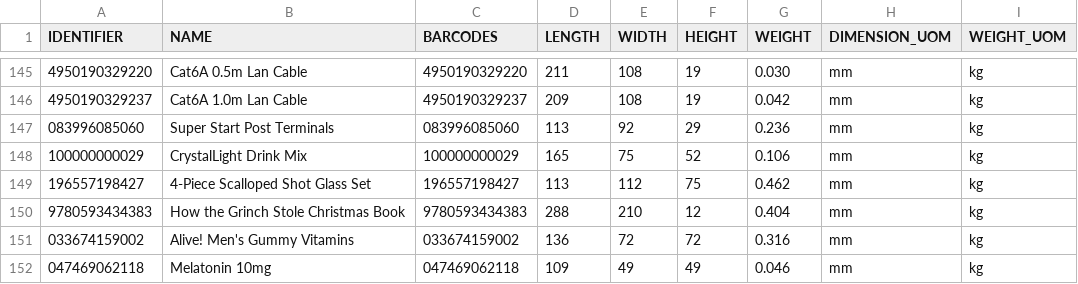
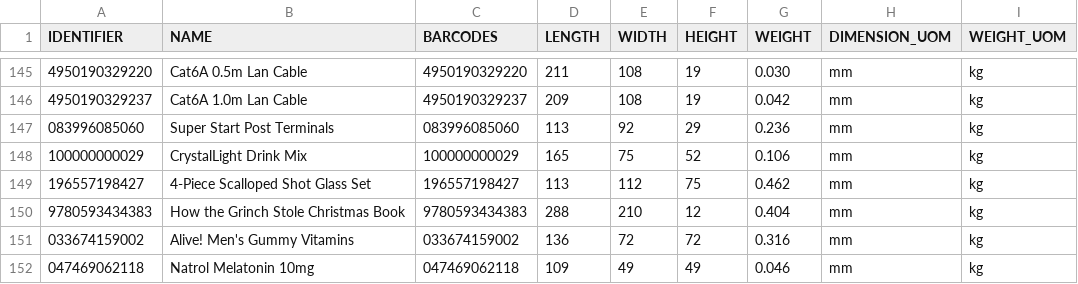
Before and after one commit to tanmayDhasade/sqa_scripts, a CSV file: new_skus.csv, drawn as a sheet; only a part is shown, gaps mark what is left out; the diff names each change by its address in the sheet, - before the commit and + after, or states it on an @@ line.

Commit message:
Update new_skus.csv

```diff
--- a/new_skus.csv
+++ b/new_skus.csv
-B152 (NAME): Melatonin 10mg
+B152 (NAME): Natrol Melatonin 10mg
```
